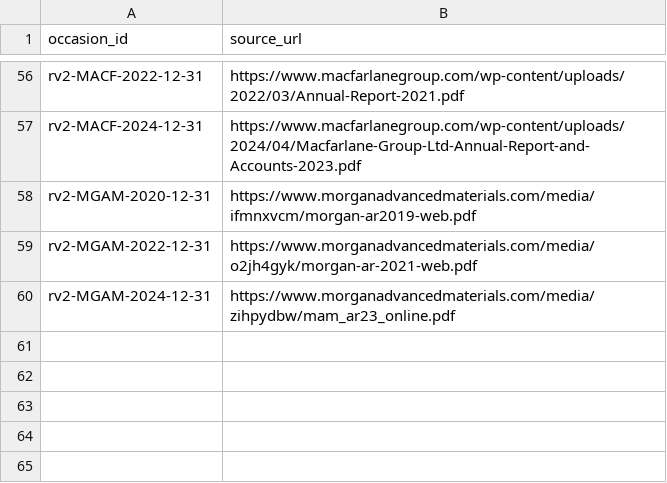
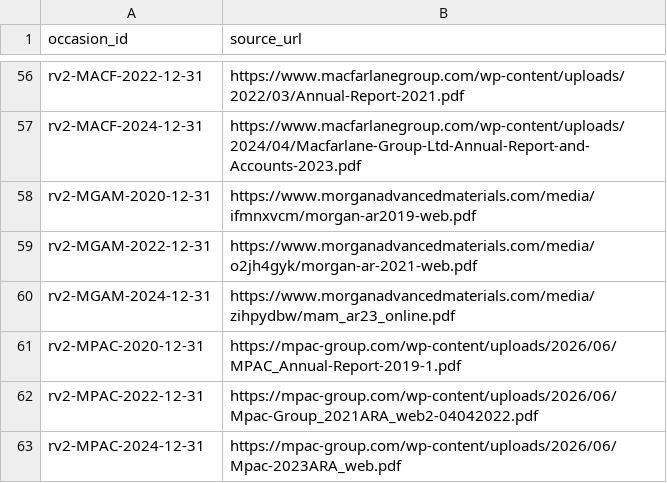
Before and after one commit to roseattridge-gif/piotw-intelligence, a CSV file: data/restructuring_v2/official_source_registry.csv, drawn as a sheet; only a part is shown, gaps mark what is left out.

```diff
--- a/data/restructuring_v2/official_source_registry.csv
+++ b/data/restructuring_v2/official_source_registry.csv
@@ -60 +60,4 @@ rv2-MGAM-2022-12-31,https://www.morganadvancedmaterials.com/media/o2jh4gyk/morga
 rv2-MGAM-2024-12-31,https://www.morganadvancedmaterials.com/media/zihpydbw/mam_ar23_online.pdf
+rv2-MPAC-2020-12-31,https://mpac-group.com/wp-content/uploads/2026/06/MPAC_Annual-Report-2019-1.pdf
+rv2-MPAC-2022-12-31,https://mpac-group.com/wp-content/uploads/2026/06/Mpac-Group_2021ARA_web2-04042022.pdf
+rv2-MPAC-2024-12-31,https://mpac-group.com/wp-content/uploads/2026/06/Mpac-2023ARA_web.pdf
```
Also changed, not shown: data/restructuring_v2/source_availability_overrides.csv, 2 other files.
